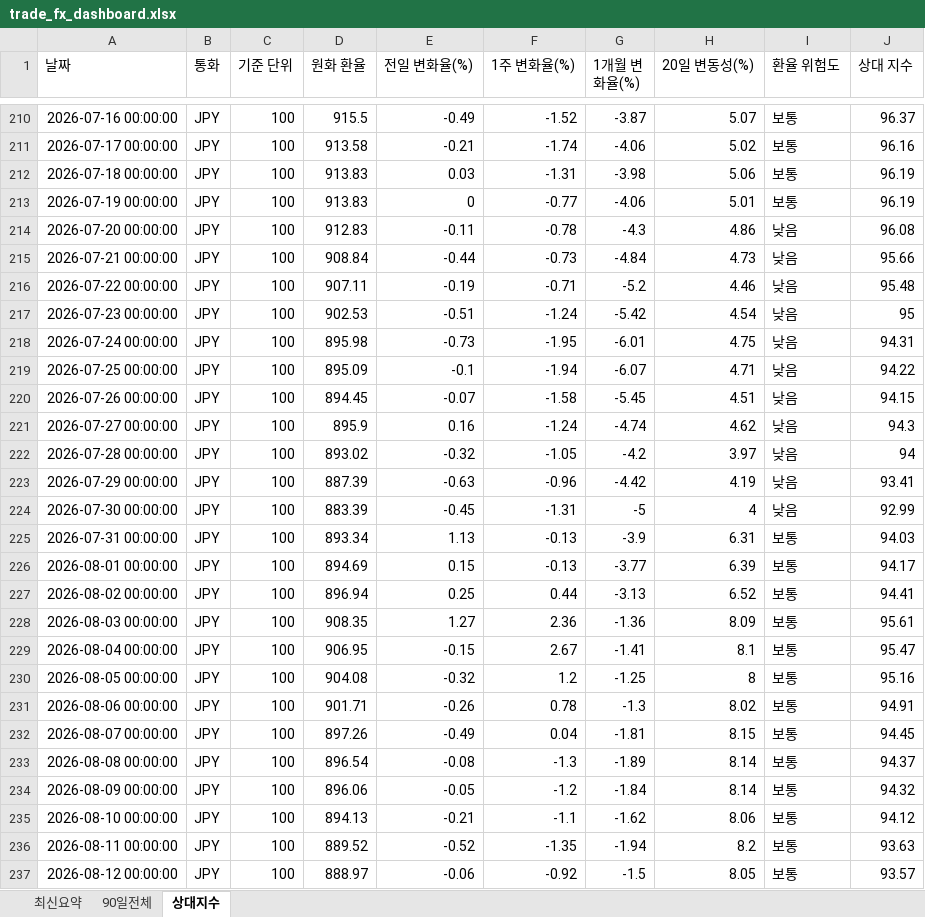
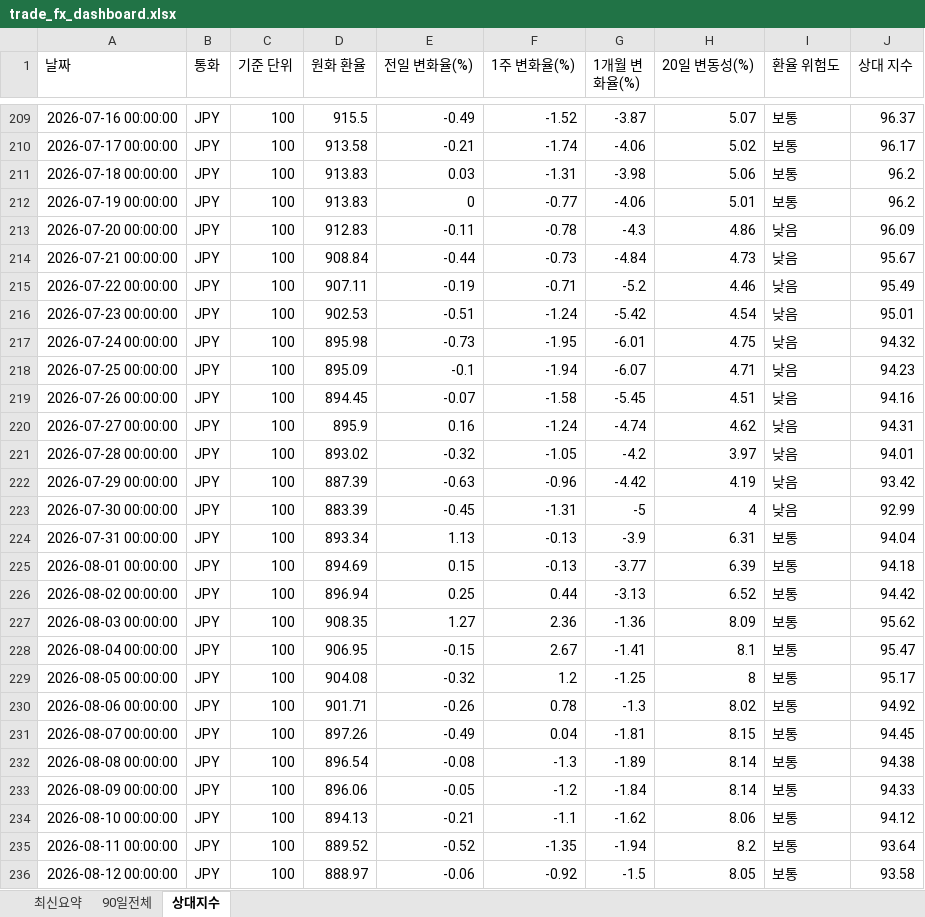
Before and after one commit to wnsdnjs867-svg/4-, an Excel workbook: trade_fx_dashboard.xlsx, sheet 상대지수, drawn as a sheet; only a part is shown, gaps mark what is left out; values as stored, in another font and other column widths than the file's, no borders; addresses are those after the commit; the diff covers the shown part only; the diff names each change by its address in the sheet, - before the commit and + after, or states it on an @@ line.

```diff
--- a/trade_fx_dashboard.xlsx (sheet 상대지수)
+++ b/trade_fx_dashboard.xlsx (sheet 상대지수)
-J210 (상대 지수): 96.16
+J210 (상대 지수): 96.17
-J211:J212 (상대 지수): 96.19
+J211:J212 (상대 지수): 96.2
-J213 (상대 지수): 96.08
+J213 (상대 지수): 96.09
-J214 (상대 지수): 95.66
+J214 (상대 지수): 95.67
-J215 (상대 지수): 95.48
+J215 (상대 지수): 95.49
-J216 (상대 지수): 95
+J216 (상대 지수): 95.01
-J217 (상대 지수): 94.31
+J217 (상대 지수): 94.32
-J218 (상대 지수): 94.22
+J218 (상대 지수): 94.23
-J219 (상대 지수): 94.15
+J219 (상대 지수): 94.16
-J220 (상대 지수): 94.3
+J220 (상대 지수): 94.31
-J221 (상대 지수): 94
+J221 (상대 지수): 94.01
-J222 (상대 지수): 93.41
+J222 (상대 지수): 93.42
-J224 (상대 지수): 94.03
+J224 (상대 지수): 94.04
-J225 (상대 지수): 94.17
+J225 (상대 지수): 94.18
-J226 (상대 지수): 94.41
+J226 (상대 지수): 94.42
-J227 (상대 지수): 95.61
+J227 (상대 지수): 95.62
-J229 (상대 지수): 95.16
+J229 (상대 지수): 95.17
-J230 (상대 지수): 94.91
+J230 (상대 지수): 94.92
-J232 (상대 지수): 94.37
+J232 (상대 지수): 94.38
-J233 (상대 지수): 94.32
+J233 (상대 지수): 94.33
-J235 (상대 지수): 93.63
+J235 (상대 지수): 93.64
-J236 (상대 지수): 93.57
+J236 (상대 지수): 93.58
```
Also changed, not shown: 5 added rows, 5 removed rows and 105 edited cells elsewhere in this sheet, sheet 90일전체, sheet 최신요약, 1 other file.
